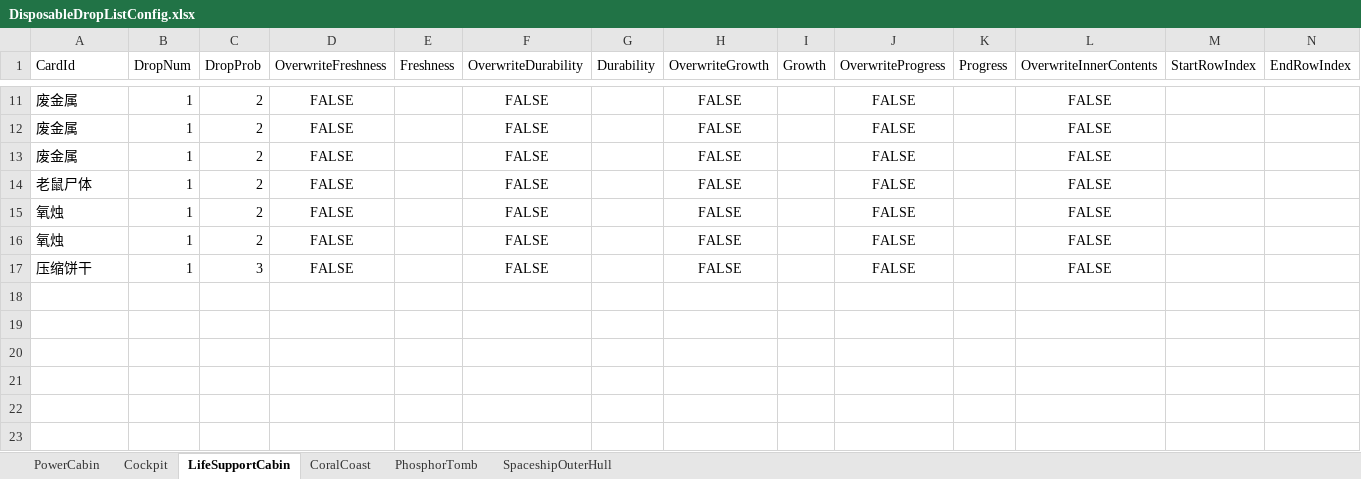
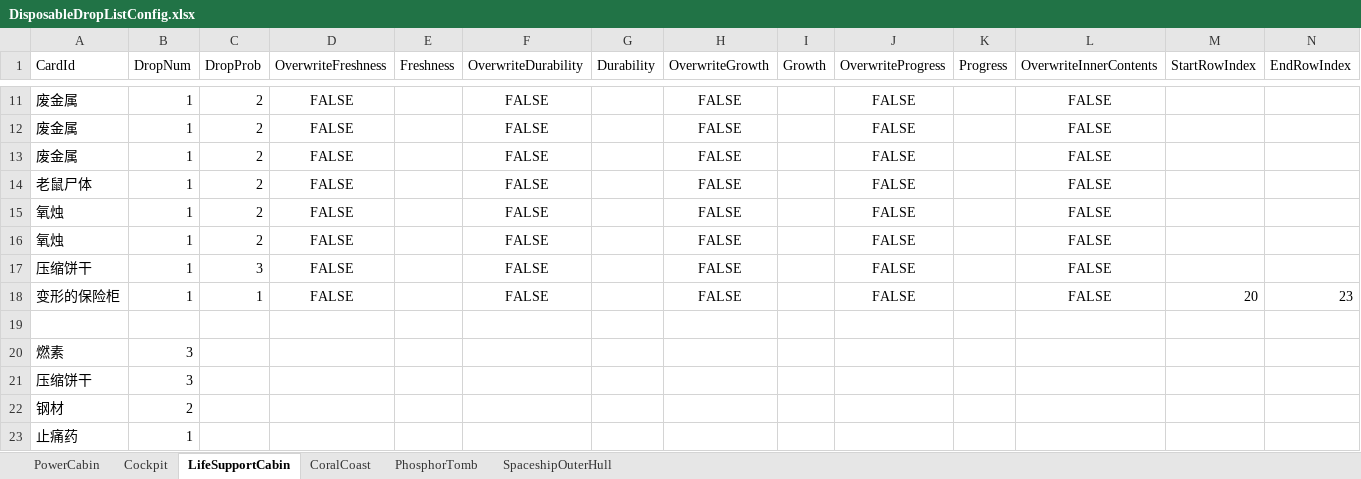
Before and after one commit to Cindyxj1011001101/WindowsSurvival, an Excel workbook: Assets/StreamingAssets/Excel/DisposableDropListConfig.xlsx, sheet LifeSupportCabin, drawn as a sheet; only a part is shown, gaps mark what is left out; values as stored, in another font and other column widths than the file's, no borders; the diff names each change by its address in the sheet, - before the commit and + after, or states it on an @@ line.

```diff
--- a/Assets/StreamingAssets/Excel/DisposableDropListConfig.xlsx (sheet LifeSupportCabin)
+++ b/Assets/StreamingAssets/Excel/DisposableDropListConfig.xlsx (sheet LifeSupportCabin)
+row 18: 变形的保险柜 | 1 | 1 | FALSE |  | FALSE |  | FALSE |  | FALSE |  | FALSE | 20 | 23
+row 19: (empty)
+row 20: 燃素 | 3
+row 21: 压缩饼干 | 3
+row 22: 钢材 | 2
+row 23: 止痛药 | 1
```
Also changed, not shown: sheet SpaceshipOuterHull, Assets/StreamingAssets/Excel/CardConfig.xlsx, 4 other files.
